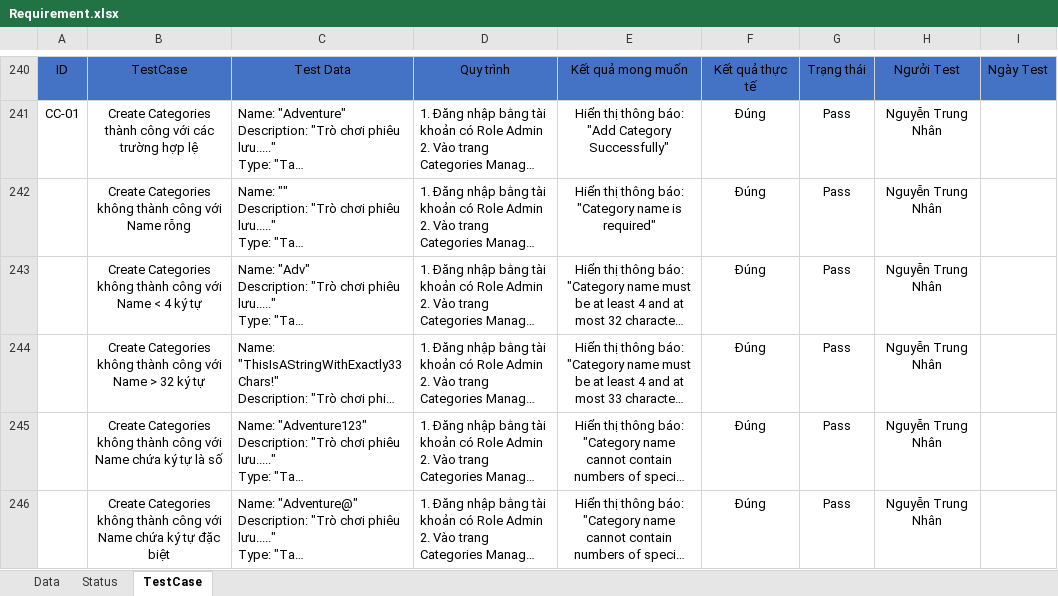
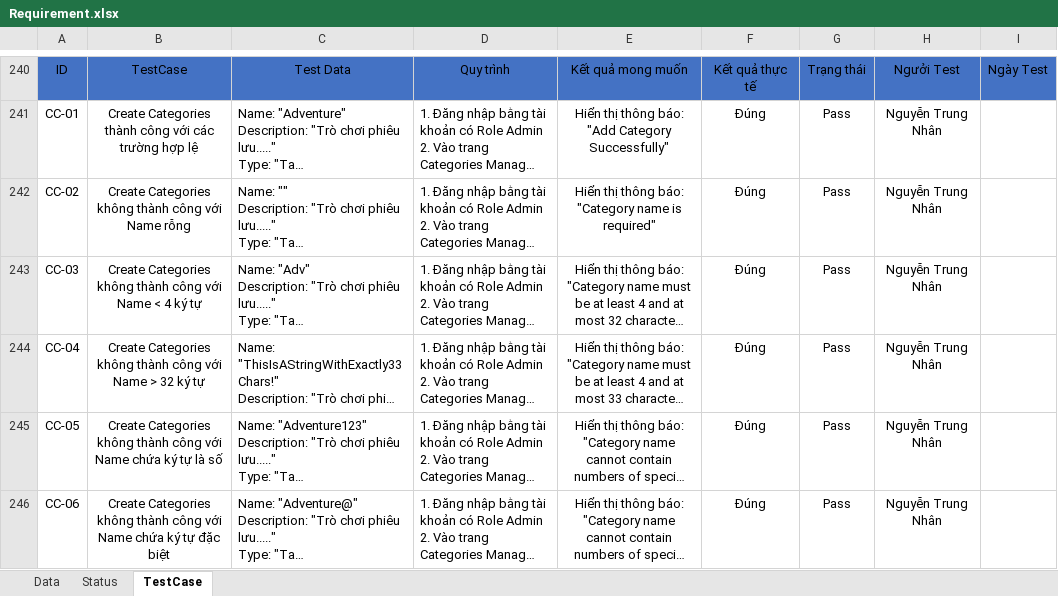
Before and after one commit to G4Teammates/G4U, an Excel workbook: Report/Requirement.xlsx, sheet TestCase, drawn as a sheet; only a part is shown, gaps mark what is left out; long unchanged cells end in …; values as stored, in another font and other column widths than the file's, no borders; the diff covers the shown part only; the diff names each change by its address in the sheet, - before the commit and + after, or states it on an @@ line.

Commit message:
Update báo cáo

```diff
--- a/Report/Requirement.xlsx (sheet TestCase)
+++ b/Report/Requirement.xlsx (sheet TestCase)
-A242: (empty)
+A242: CC-02
-A243: (empty)
+A243: CC-03
-A244: (empty)
+A244: CC-04
-A245: (empty)
+A245: CC-05
-A246: (empty)
+A246: CC-06
```
Also changed, not shown: 83 added rows elsewhere in this sheet.
